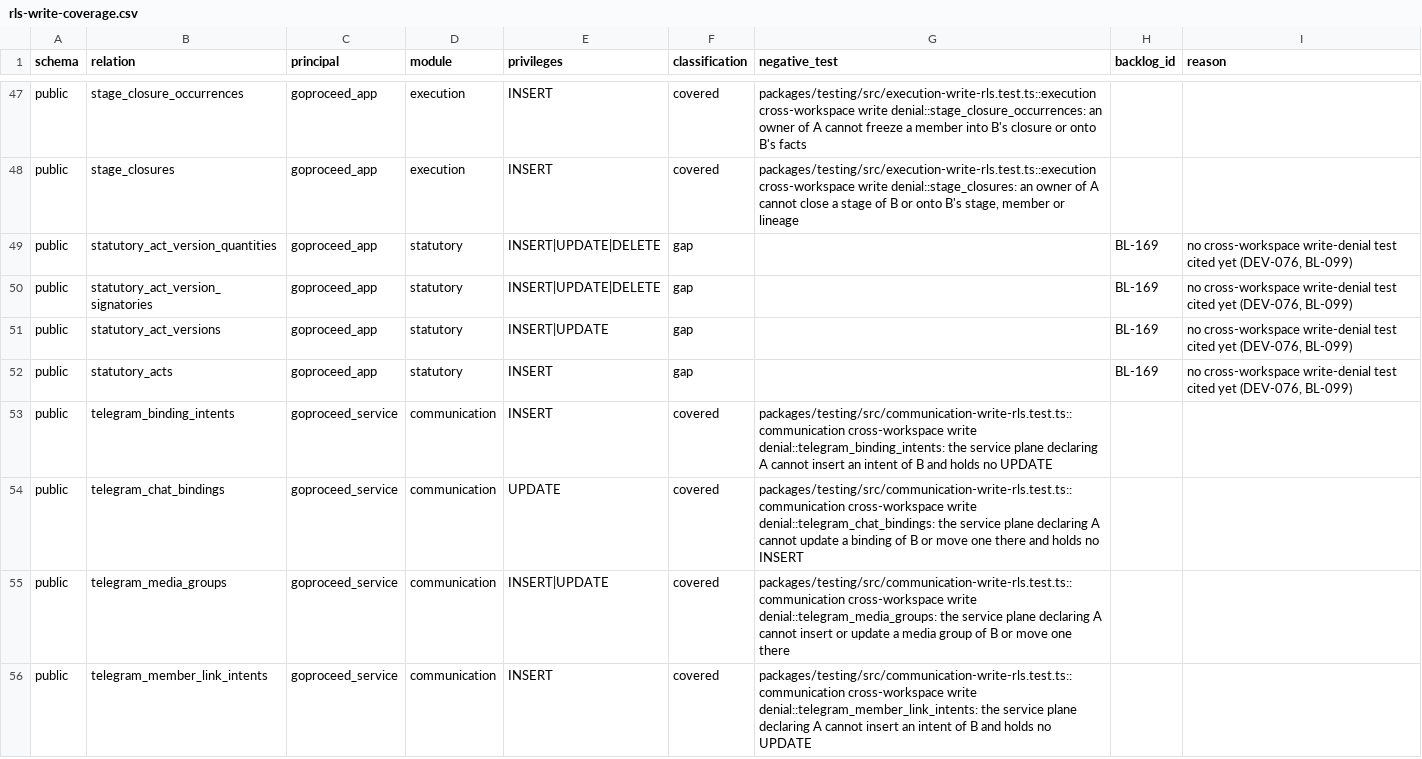
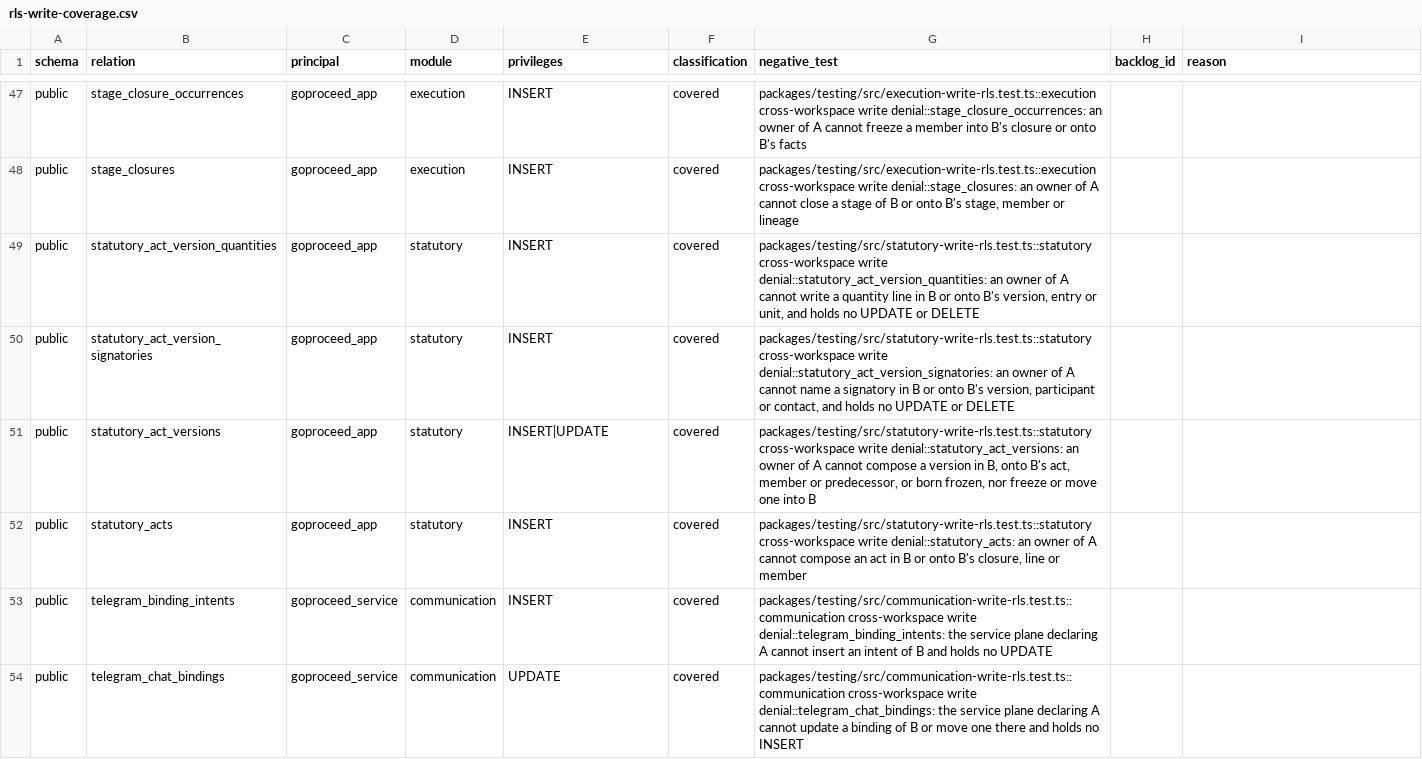
Before and after one commit to akisly/go-proceed, a CSV file: technical/database/rls-write-coverage.csv, drawn as a sheet; only a part is shown, gaps mark what is left out; the shorter side is filled out with more unchanged rows.

```diff
--- a/technical/database/rls-write-coverage.csv
+++ b/technical/database/rls-write-coverage.csv
@@ -48,6 +48,6 @@ public,stage_closure_occurrences,goproceed_app,execution,INSERT,covered,packages
 public,stage_closures,goproceed_app,execution,INSERT,covered,"packages/testing/src/execution-write-rls.test.ts::execution cross-workspace write denial::stage_closures: an owner of A cannot close a stage of B or onto B's stage, member or lineage",,
-public,statutory_act_version_quantities,goproceed_app,statutory,INSERT|UPDATE|DELETE,gap,,BL-169,"no cross-workspace write-denial test cited yet (DEV-076, BL-099)"
-public,statutory_act_version_signatories,goproceed_app,statutory,INSERT|UPDATE|DELETE,gap,,BL-169,"no cross-workspace write-denial test cited yet (DEV-076, BL-099)"
-public,statutory_act_versions,goproceed_app,statutory,INSERT|UPDATE,gap,,BL-169,"no cross-workspace write-denial test cited yet (DEV-076, BL-099)"
-public,statutory_acts,goproceed_app,statutory,INSERT,gap,,BL-169,"no cross-workspace write-denial test cited yet (DEV-076, BL-099)"
+public,statutory_act_version_quantities,goproceed_app,statutory,INSERT,covered,"packages/testing/src/statutory-write-rls.test.ts::statutory cross-workspace write denial::statutory_act_version_quantities: an owner of A cannot write a quantity line in B or onto B's version, entry or unit, and holds no UPDATE or DELETE",,
+public,statutory_act_version_signatories,goproceed_app,statutory,INSERT,covered,"packages/testing/src/statutory-write-rls.test.ts::statutory cross-workspace write denial::statutory_act_version_signatories: an owner of A cannot name a signatory in B or onto B's version, participant or contact, and holds no UPDATE or DELETE",,
+public,statutory_act_versions,goproceed_app,statutory,INSERT|UPDATE,covered,"packages/testing/src/statutory-write-rls.test.ts::statutory cross-workspace write denial::statutory_act_versions: an owner of A cannot compose a version in B, onto B's act, member or predecessor, or born frozen, nor freeze or move one into B",,
+public,statutory_acts,goproceed_app,statutory,INSERT,covered,"packages/testing/src/statutory-write-rls.test.ts::statutory cross-workspace write denial::statutory_acts: an owner of A cannot compose an act in B or onto B's closure, line or member",,
 public,telegram_binding_intents,goproceed_service,communication,INSERT,covered,packages/testing/src/communication-write-rls.test.ts::communication cross-workspace write denial::telegram_binding_intents: the service plane declaring A cannot insert an intent of B and holds no UPDATE,,
```
Also changed, not shown: technical/data-access-surface.csv, technical/database/invariant-catalog.csv, 7 other files.
